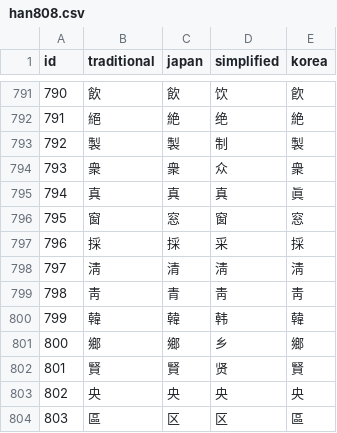
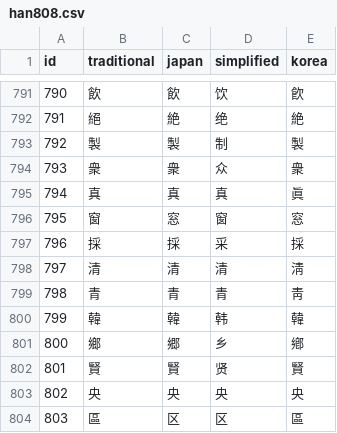
Before and after one commit to pen-talk/pen-talk.github.io, a CSV file: _data/han808.csv, drawn as a sheet; only a part is shown, gaps mark what is left out.

Commit message:
Fix han808 errors

```diff
--- a/_data/han808.csv
+++ b/_data/han808.csv
@@ -797,6 +797,6 @@ id,traditional,japan,simplified,korea
 796,採,採,采,採
-797,淸,清,淸,淸
-798,靑,青,靑,靑
+797,清,清,清,淸
+798,青,青,青,靑
 799,韓,韓,韩,韓
-800,鄉,鄉,乡,鄉
+800,鄉,郷,乡,鄕
 801,賢,賢,贤,賢
```
